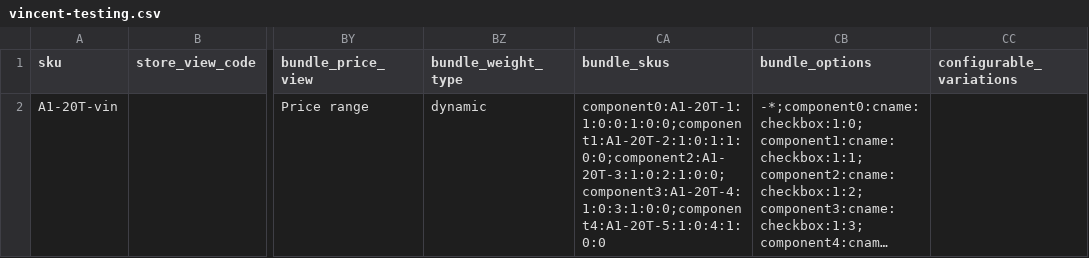
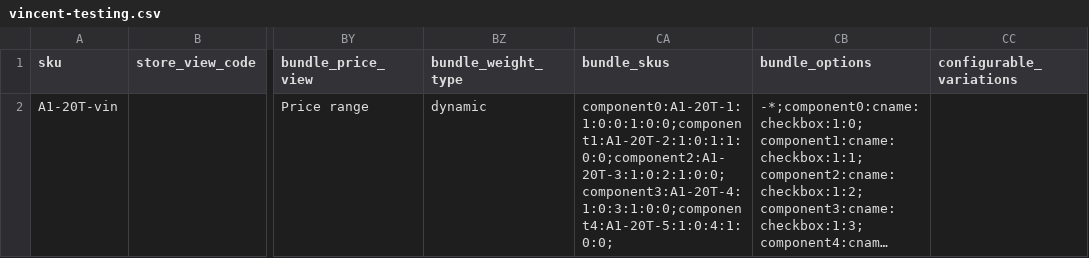
Before and after one commit to vincentgongabm/newpages, a CSV file: pcr_project/vincent-testing.csv, drawn as a sheet; only a part is shown, gaps mark what is left out; long unchanged cells end in …; the diff names each change by its address in the sheet, - before the commit and + after, or states it on an @@ line.

Commit message:
info update

```diff
--- a/pcr_project/vincent-testing.csv
+++ b/pcr_project/vincent-testing.csv
-CA2 (bundle_skus): component0:A1-20T-1:1:0:0:1:0:0;component1:A1-20T-2:1:0:1:1:0:0;component2:A1-20T-3:1:0:2:1:0:0;component3:A1-20T-4:1:0:3:1:0:0;component4:A1-20T-5:1:0:4:1:0:0
+CA2 (bundle_skus): component0:A1-20T-1:1:0:0:1:0:0;component1:A1-20T-2:1:0:1:1:0:0;component2:A1-20T-3:1:0:2:1:0:0;component3:A1-20T-4:1:0:3:1:0:0;component4:A1-20T-5:1:0:4:1:0:0;
```
